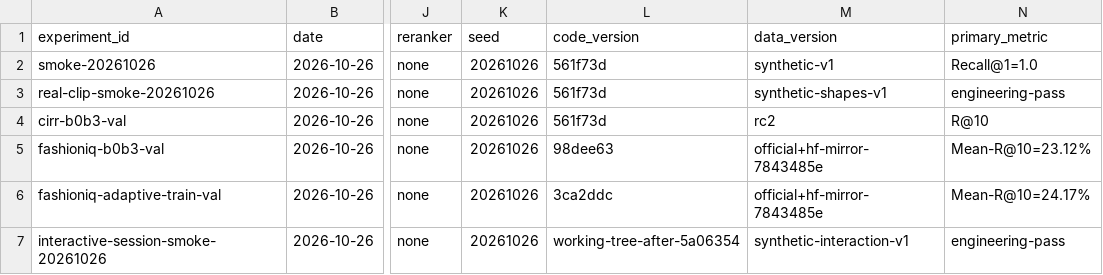
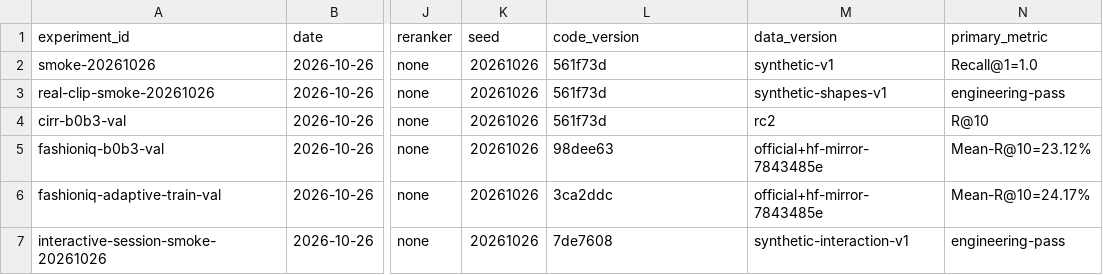
Before and after one commit to JoeYiZhang/clip-interactive-retrieval, a CSV file: experiments/registry.csv, drawn as a sheet; only a part is shown, gaps mark what is left out; the diff names each change by its address in the sheet, - before the commit and + after, or states it on an @@ line.

```diff
--- a/experiments/registry.csv
+++ b/experiments/registry.csv
-L7 (code_version): working-tree-after-5a06354
+L7 (code_version): 7de7608
```
Also changed, not shown: 1 other file.
